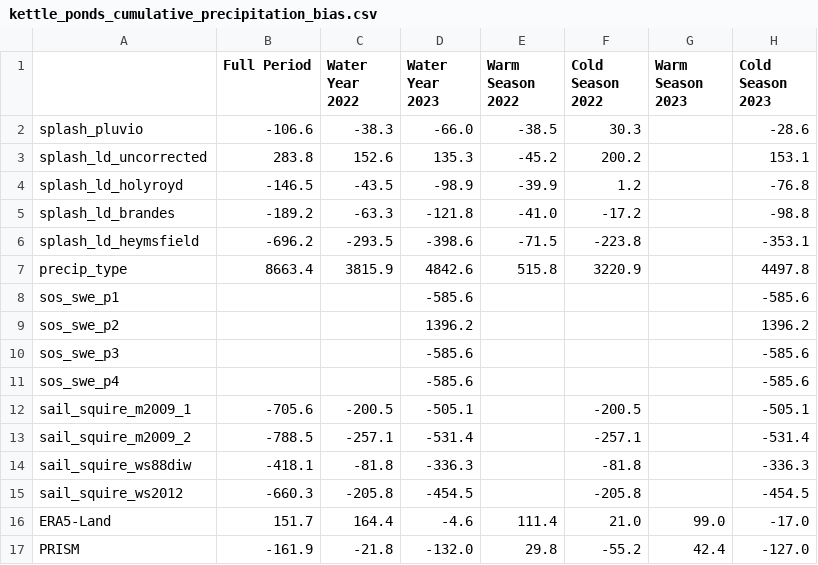
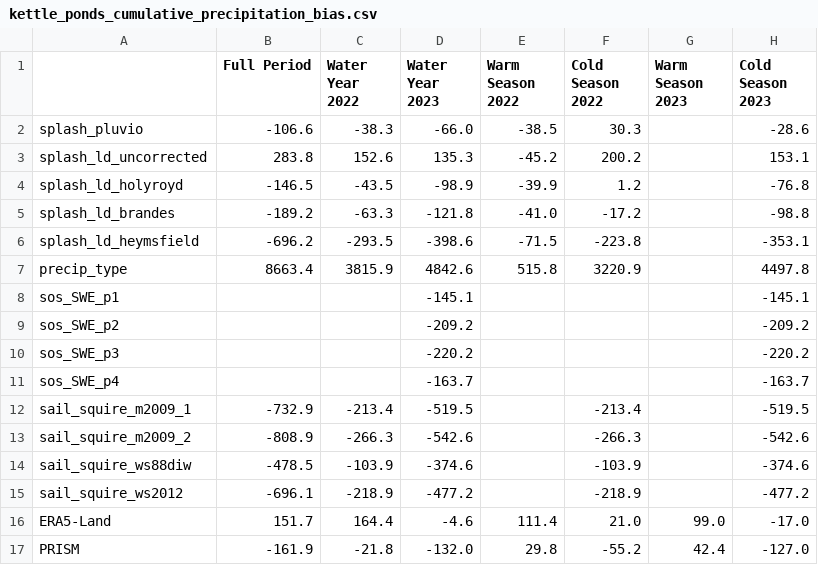
Before and after one commit to dlhogan97/S3-precipitation-rodeo, a CSV file: 04_products/tables/kettle_ponds_cumulative_precipitation_bias.csv, drawn as a sheet.

```diff
--- a/04_products/tables/kettle_ponds_cumulative_precipitation_bias.csv
+++ b/04_products/tables/kettle_ponds_cumulative_precipitation_bias.csv
@@ -7,10 +7,10 @@ splash_ld_heymsfield,-696.2,-293.5,-398.6,-71.5,-223.8,,-353.1
 precip_type,8663.4,3815.9,4842.6,515.8,3220.9,,4497.8
-sos_swe_p1,,,-585.6,,,,-585.6
-sos_swe_p2,,,1396.2,,,,1396.2
-sos_swe_p3,,,-585.6,,,,-585.6
-sos_swe_p4,,,-585.6,,,,-585.6
-sail_squire_m2009_1,-705.6,-200.5,-505.1,,-200.5,,-505.1
-sail_squire_m2009_2,-788.5,-257.1,-531.4,,-257.1,,-531.4
-sail_squire_ws88diw,-418.1,-81.8,-336.3,,-81.8,,-336.3
-sail_squire_ws2012,-660.3,-205.8,-454.5,,-205.8,,-454.5
+sos_SWE_p1,,,-145.1,,,,-145.1
+sos_SWE_p2,,,-209.2,,,,-209.2
+sos_SWE_p3,,,-220.2,,,,-220.2
+sos_SWE_p4,,,-163.7,,,,-163.7
+sail_squire_m2009_1,-732.9,-213.4,-519.5,,-213.4,,-519.5
+sail_squire_m2009_2,-808.9,-266.3,-542.6,,-266.3,,-542.6
+sail_squire_ws88diw,-478.5,-103.9,-374.6,,-103.9,,-374.6
+sail_squire_ws2012,-696.1,-218.9,-477.2,,-218.9,,-477.2
 ERA5-Land,151.7,164.4,-4.6,111.4,21.0,99.0,-17.0
```
Also changed, not shown: 04_products/tables/gothic_cumulative_precipitation_bias.csv, 04_products/tables/gothic_relative_cumulative_precipitation.csv, 22 other files.
